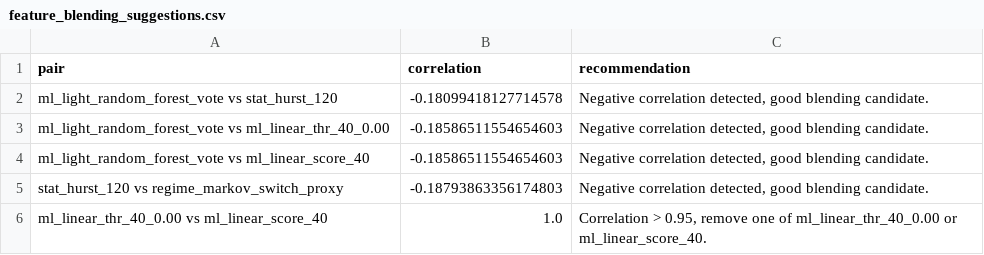
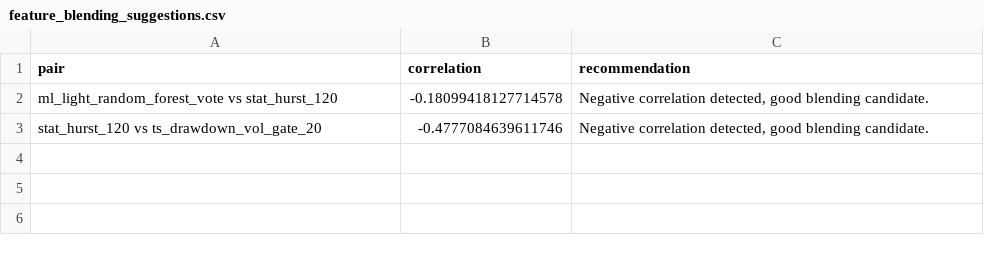
Before and after one commit to f20230152/cand-project-2, a CSV file: outputs/survival/feature_blending_suggestions.csv, drawn as a sheet.

```diff
--- a/outputs/survival/feature_blending_suggestions.csv
+++ b/outputs/survival/feature_blending_suggestions.csv
@@ -2,5 +2,2 @@ pair,correlation,recommendation
 ml_light_random_forest_vote vs stat_hurst_120,-0.18099418127714578,"Negative correlation detected, good blending candidate."
-ml_light_random_forest_vote vs ml_linear_thr_40_0.00,-0.18586511554654603,"Negative correlation detected, good blending candidate."
-ml_light_random_forest_vote vs ml_linear_score_40,-0.18586511554654603,"Negative correlation detected, good blending candidate."
-stat_hurst_120 vs regime_markov_switch_proxy,-0.18793863356174803,"Negative correlation detected, good blending candidate."
-ml_linear_thr_40_0.00 vs ml_linear_score_40,1.0,"Correlation > 0.95, remove one of ml_linear_thr_40_0.00 or ml_linear_score_40."
+stat_hurst_120 vs ts_drawdown_vol_gate_20,-0.4777084639611746,"Negative correlation detected, good blending candidate."
```
Also changed, not shown: outputs/rebalance_details.csv, outputs/survival/feature_blended_pnl.csv, 16 other files.
